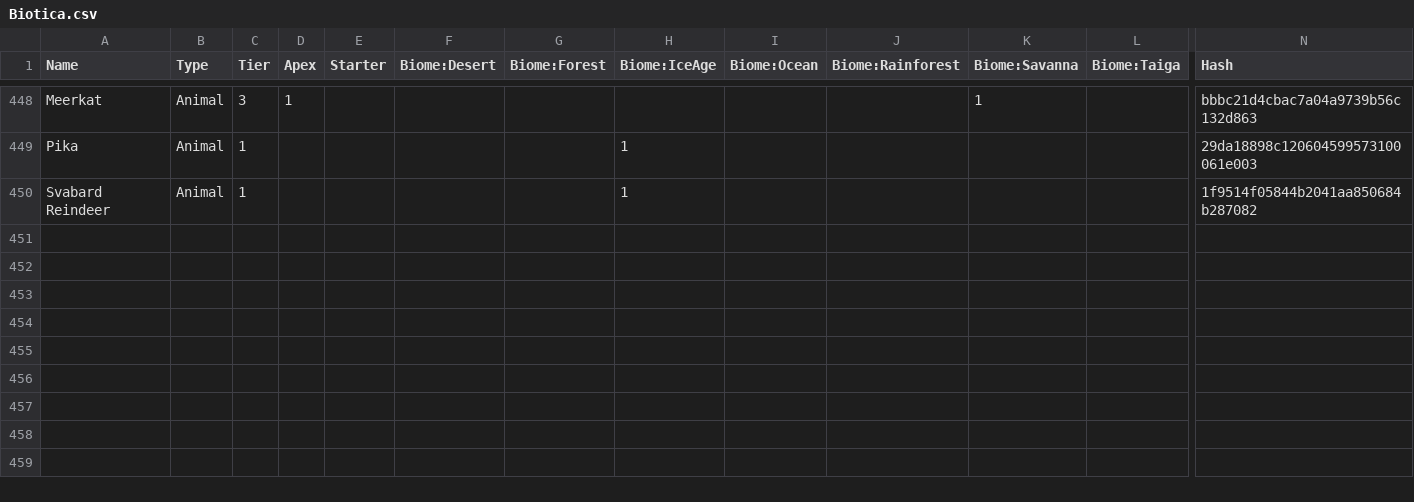
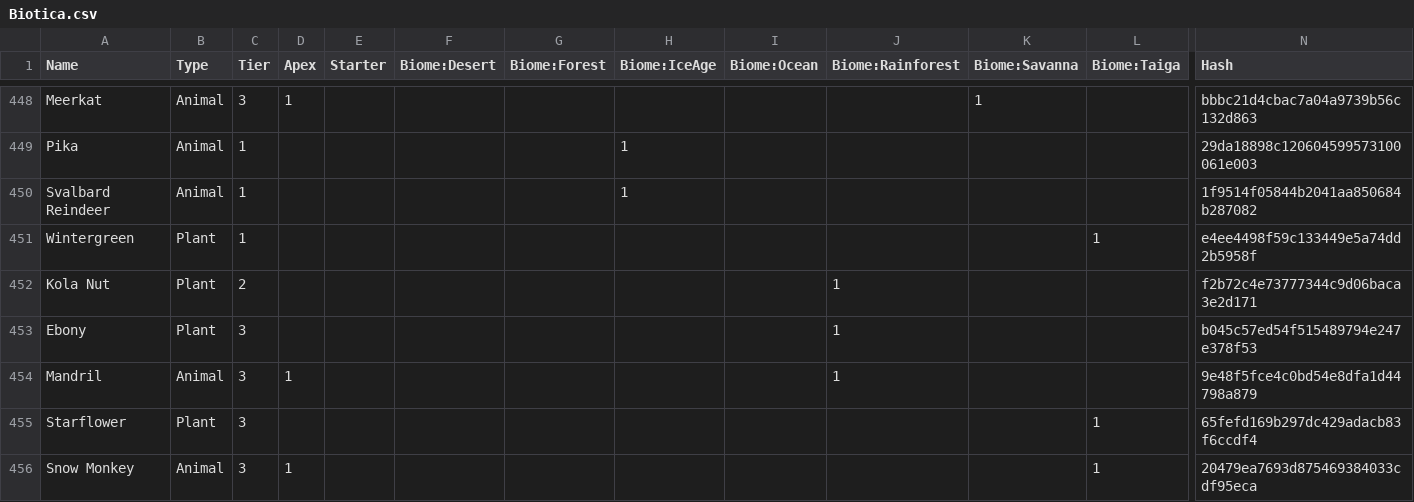
Before and after one commit to failsplat/Reus2Surveyor, a CSV file: Glossaries/Biotica.csv, drawn as a sheet; only a part is shown, gaps mark what is left out; rows hold the shown columns only; the diff names each change by its address in the sheet, - before the commit and + after, or states it on an @@ line.

Commit message:
v2.19.1 Contest Monkeys
Added the new apex Monkey biotca from the community contest, as well as their cohorts

```diff
--- a/Glossaries/Biotica.csv
+++ b/Glossaries/Biotica.csv
-A450 (Name): Svabard Reindeer
+A450 (Name): Svalbard Reindeer
+row 451: Wintergreen | Plant | 1 |  |  |  |  |  |  |  |  | 1 | e4ee4498f59c133449e5a74dd2b5958f
+row 452: Kola Nut | Plant | 2 |  |  |  |  |  |  | 1 |  |  | f2b72c4e73777344c9d06baca3e2d171
+row 453: Ebony | Plant | 3 |  |  |  |  |  |  | 1 |  |  | b045c57ed54f515489794e247e378f53
+row 454: Mandril | Animal | 3 | 1 |  |  |  |  |  | 1 |  |  | 9e48f5fce4c0bd54e8dfa1d44798a879
+row 455: Starflower | Plant | 3 |  |  |  |  |  |  |  |  | 1 | 65fefd169b297dc429adacb83f6ccdf4
+row 456: Snow Monkey | Animal | 3 | 1 |  |  |  |  |  |  |  | 1 | 20479ea7693d875469384033cdf95eca
```
Also changed, not shown: 1 other file.
